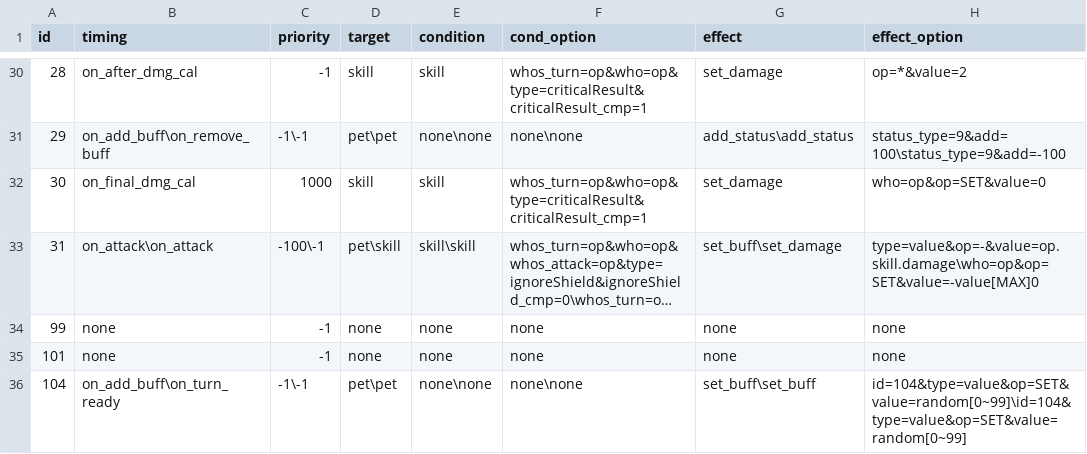
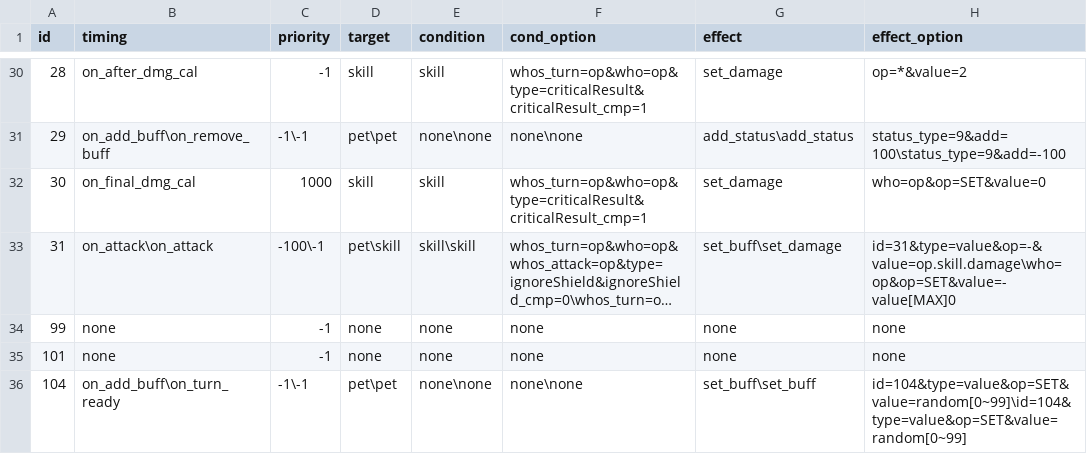
Before and after one commit to Brady29655751/Seer2, a CSV file: Buffs/effect.csv, drawn as a sheet; only a part is shown, gaps mark what is left out; long unchanged cells end in …; the diff names each change by its address in the sheet, - before the commit and + after, or states it on an @@ line.

Commit message:
fix effect

```diff
--- a/Buffs/effect.csv
+++ b/Buffs/effect.csv
-H33 (effect_option): type=value&op=-&value=op.skill.damage\who=op&op=SET&value=-value[MAX]0
+H33 (effect_option): id=31&type=value&op=-&value=op.skill.damage\who=op&op=SET&value=-value[MAX]0
```
Also changed, not shown: Items/effect.csv.
